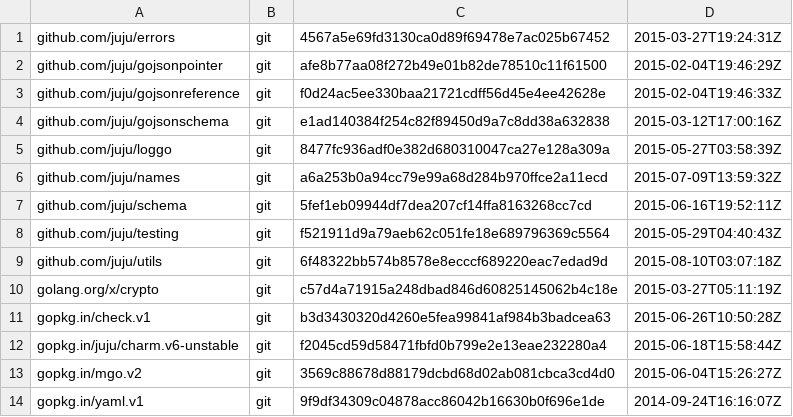
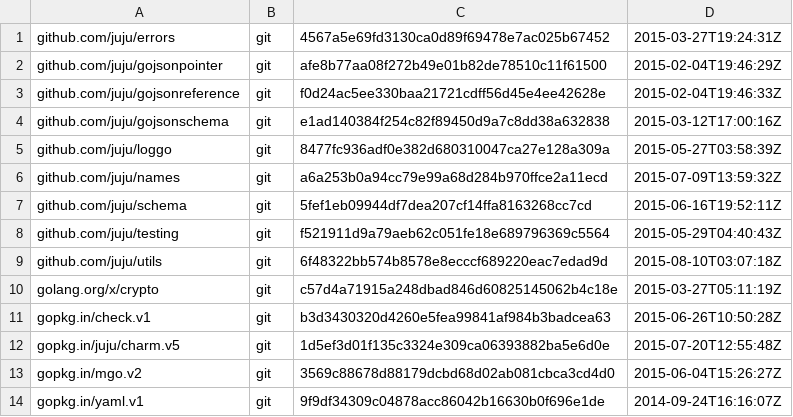
Before and after one commit to juju/bundlechanges, a TSV file: dependencies.tsv, drawn as a sheet.

Commit message:
Use stable charm.v5.

```diff
--- a/dependencies.tsv
+++ b/dependencies.tsv
@@ -11,3 +11,3 @@ golang.org/x/crypto	git	c57d4a71915a248dbad846d60825145062b4c18e	2015-03-27T05:1
 gopkg.in/check.v1	git	b3d3430320d4260e5fea99841af984b3badcea63	2015-06-26T10:50:28Z
-gopkg.in/juju/charm.v6-unstable	git	f2045cd59d58471fbfd0b799e2e13eae232280a4	2015-06-18T15:58:44Z
+gopkg.in/juju/charm.v5	git	1d5ef3d01f135c3324e309ca06393882ba5e6d0e	2015-07-20T12:55:48Z
 gopkg.in/mgo.v2	git	3569c88678d88179dcbd68d02ab081cbca3cd4d0	2015-06-04T15:26:27Z
```
Also changed, not shown: 3 other files.
